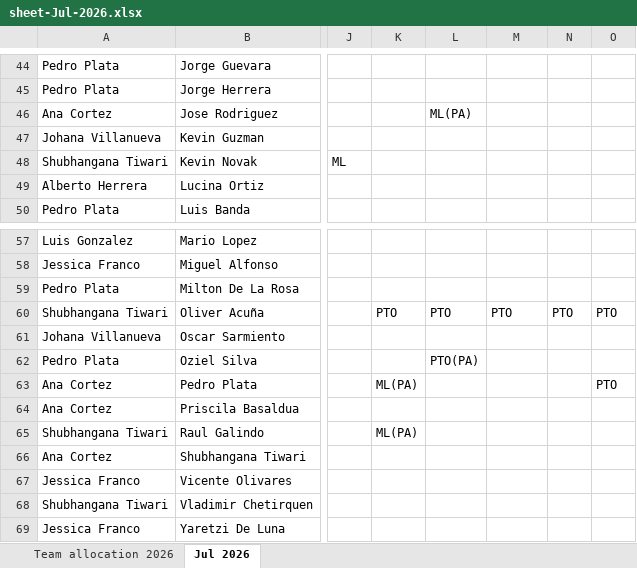
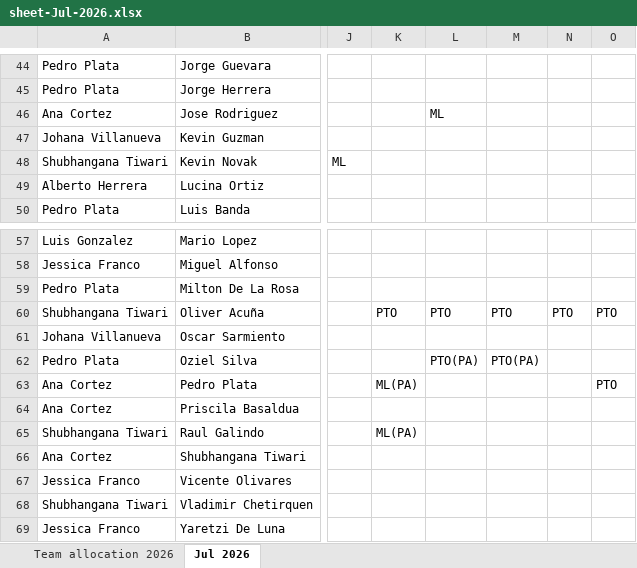
Before and after one commit to galindoraul/wizard-vip, an Excel workbook: .claude/skills/weekly-hours-report/scripts/cache/sheet-Jul-2026.xlsx, sheet Jul 2026, drawn as a sheet; only a part is shown, gaps mark what is left out; values as stored, in another font and other column widths than the file's, no borders; the diff covers the shown part only; the diff names each change by its address in the sheet, - before the commit and + after, or states it on an @@ line.

```diff
--- a/.claude/skills/weekly-hours-report/scripts/cache/sheet-Jul-2026.xlsx (sheet Jul 2026)
+++ b/.claude/skills/weekly-hours-report/scripts/cache/sheet-Jul-2026.xlsx (sheet Jul 2026)
-L46: ML(PA)
+L46: ML
-M62: (empty)
+M62: PTO(PA)
```
Also changed, not shown: 11 edited cells elsewhere in this sheet, 4 other files.
